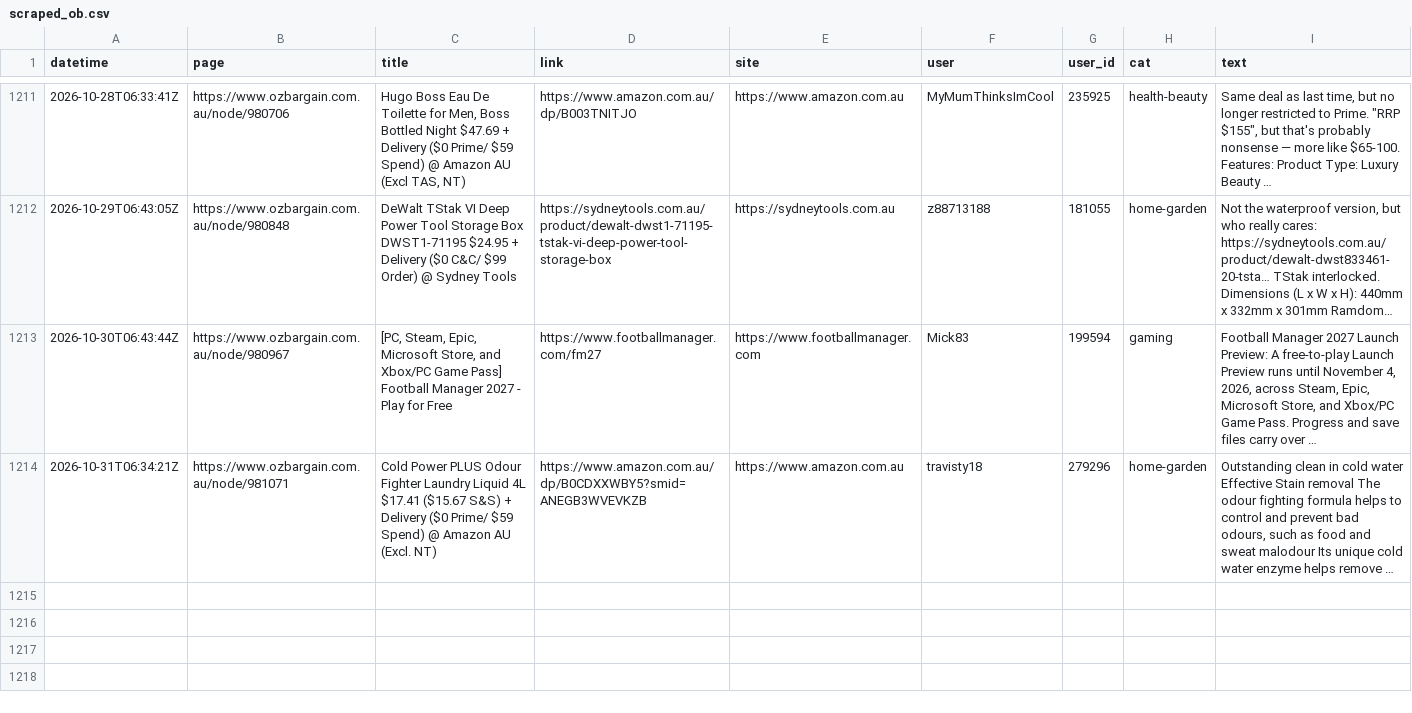
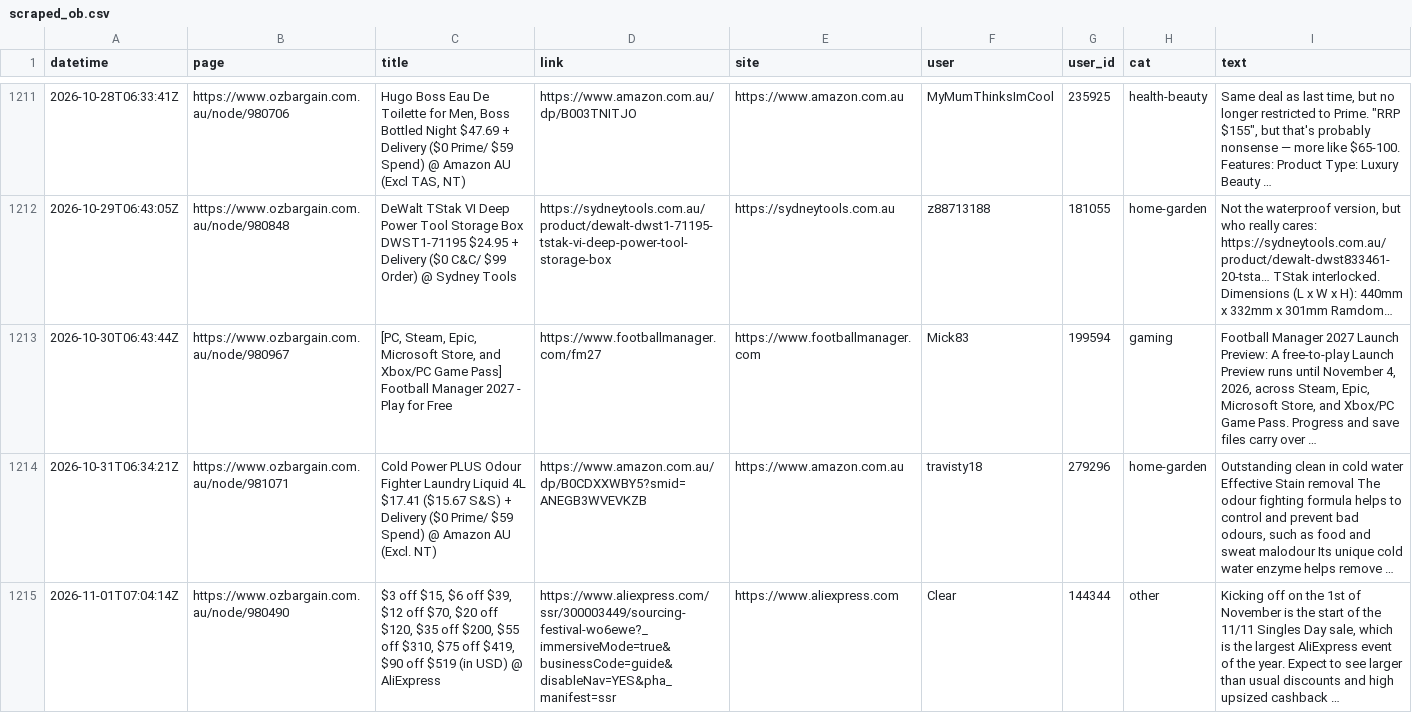
Before and after one commit to nwbort/car-loans, a CSV file: data/scraped_ob.csv, drawn as a sheet; only a part is shown, gaps mark what is left out; long unchanged cells end in …; the diff names each change by its address in the sheet, - before the commit and + after, or states it on an @@ line.

Commit message:
refreshing data

```diff
--- a/data/scraped_ob.csv
+++ b/data/scraped_ob.csv
+row 1215: 2026-11-01T07:04:14Z | https://www.ozbargain.com.au/node/980490 | $3 off $15, $6 off $39, $12 off $70, $20 off $120, $35 off $200, $55 off $310, $75 off $419, $90 off $519 (in USD) @ AliExpress | https://www.aliexpress.com/ssr/300003449/sourcing-festival-wo6ewe?_immersiveMode=true&businessCode=guide&disableNav=YES&pha_manifest=ssr | https://www.aliexpress.com | Clear | 144344 | other | Kicking off on the 1st of November is the start of the 11/11 Singles Day sale, which is the largest AliExpress event of the year. Expect to see larger than usual discounts and high upsized cashback …
```
Also changed, not shown: 11 other files.
